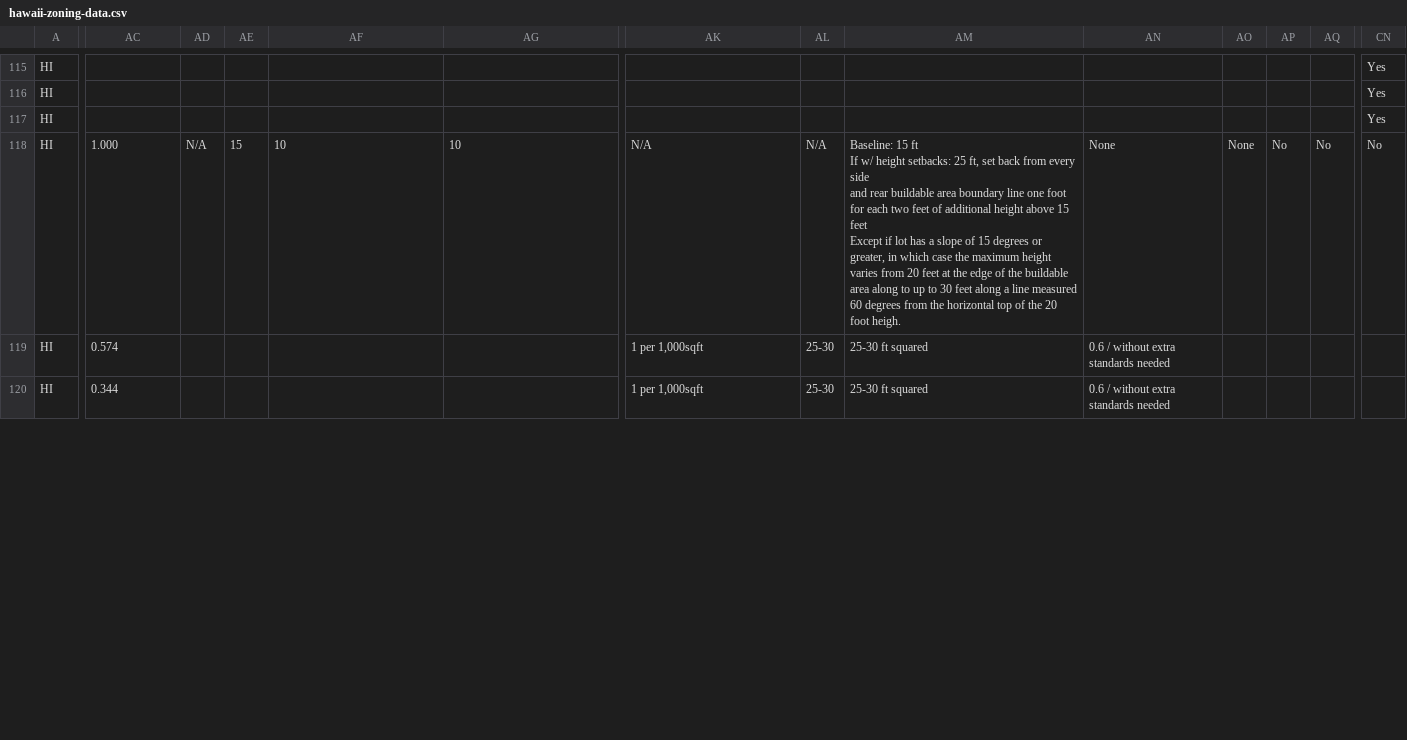
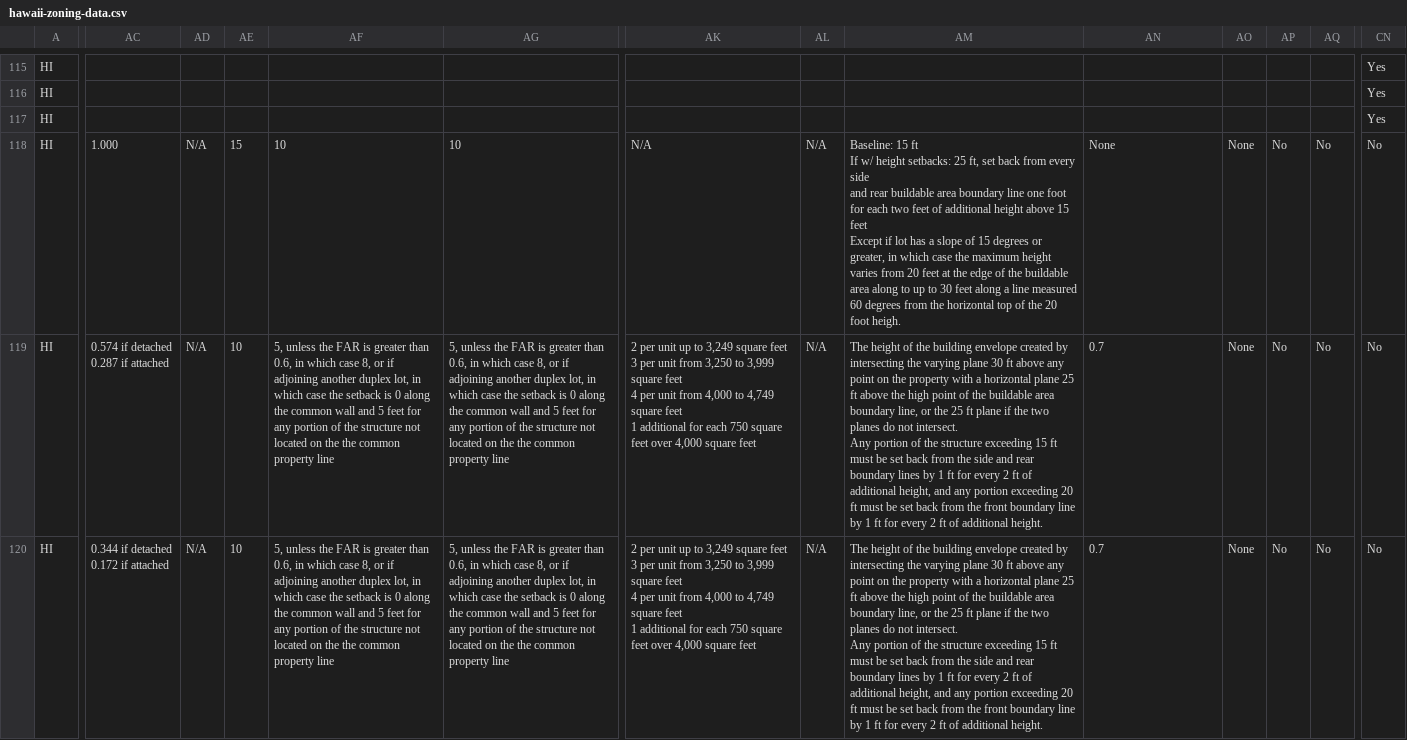
Before and after one commit to zoningatlas/web-map, a CSV file: data/hawaii-zoning-data.csv, drawn as a sheet; only a part is shown, gaps mark what is left out; ↵ is a line break in a cell; the diff covers the shown part only; the diff names each change by its address in the sheet, - before the commit and + after, or states it on an @@ line.

```diff
--- a/data/hawaii-zoning-data.csv
+++ b/data/hawaii-zoning-data.csv
-AC119: 0.574
+AC119: 0.574 if detached ↵ 0.287 if attached
-AD119:AD120: (empty)
+AD119:AD120: N/A
-AE119:AE120: (empty)
+AE119:AE120: 10
-AF119:AF120: (empty)
+AF119:AF120: 5, unless the FAR is greater than 0.6, in which case 8, or if adjoining another duplex lot, in which case the setback is 0 along the common wall and 5 feet for any portion of the structure not located on the the common property line
-AG119:AG120: (empty)
+AG119:AG120: 5, unless the FAR is greater than 0.6, in which case 8, or if adjoining another duplex lot, in which case the setback is 0 along the common wall and 5 feet for any portion of the structure not located on the the common property line
-AK119:AK120: 1 per 1,000sqft
+AK119:AK120: 2 per unit up to 3,249 square feet ↵ 3 per unit from 3,250 to 3,999 square feet ↵ 4 per unit from 4,000 to 4,749 square feet ↵ 1 additional for each 750 square feet over 4,000 square feet
-AL119:AL120: 25-30
+AL119:AL120: N/A
-AM119:AM120: 25-30 ft squared
+AM119:AM120: The height of the building envelope created by intersecting the varying plane 30 ft above any point on the property with a horizontal plane 25 ft above the high point of the buildable area boundary line, or the 25 ft plane if the two planes do not intersect. ↵ Any portion of the structure exceeding 15 ft must be set back from the side and rear boundary lines by 1 ft for every 2 ft of additional height, and any portion exceeding 20 ft must be set back from the front boundary line by 1 ft for every 2 ft of additional height.
-AN119:AN120: 0.6 / without extra standards needed
+AN119:AN120: 0.7
-AO119:AO120: (empty)
+AO119:AO120: None
-AP119:AP120: (empty)
+AP119:AP120: No
-AQ119:AQ120: (empty)
+AQ119:AQ120: No
-CN119:CN120: (empty)
+CN119:CN120: No
-AC120: 0.344
+AC120: 0.344 if detached ↵ 0.172 if attached
```
Also changed, not shown: 54 edited cells elsewhere in this file.
